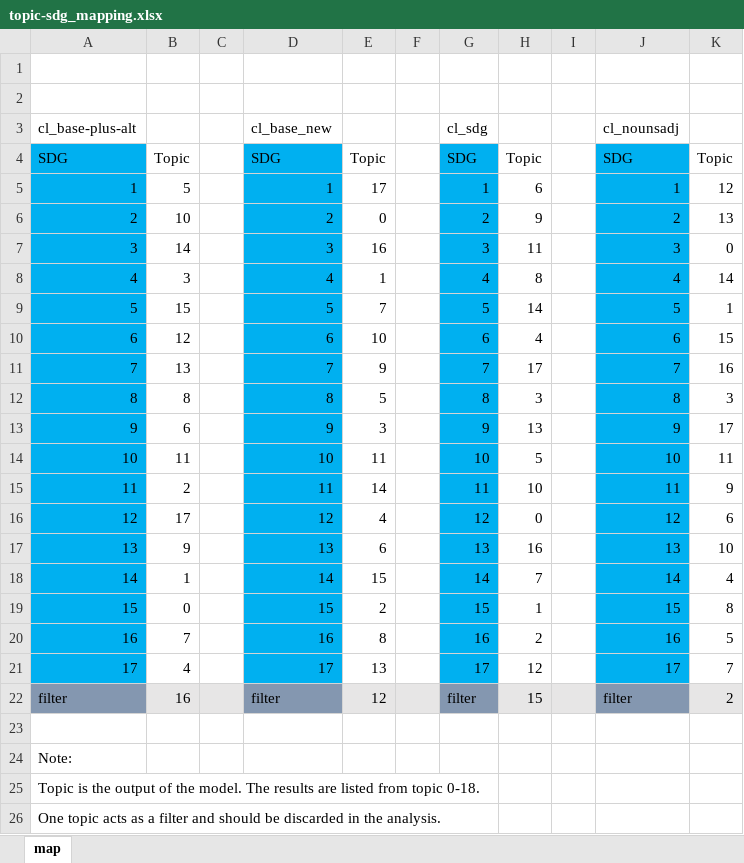
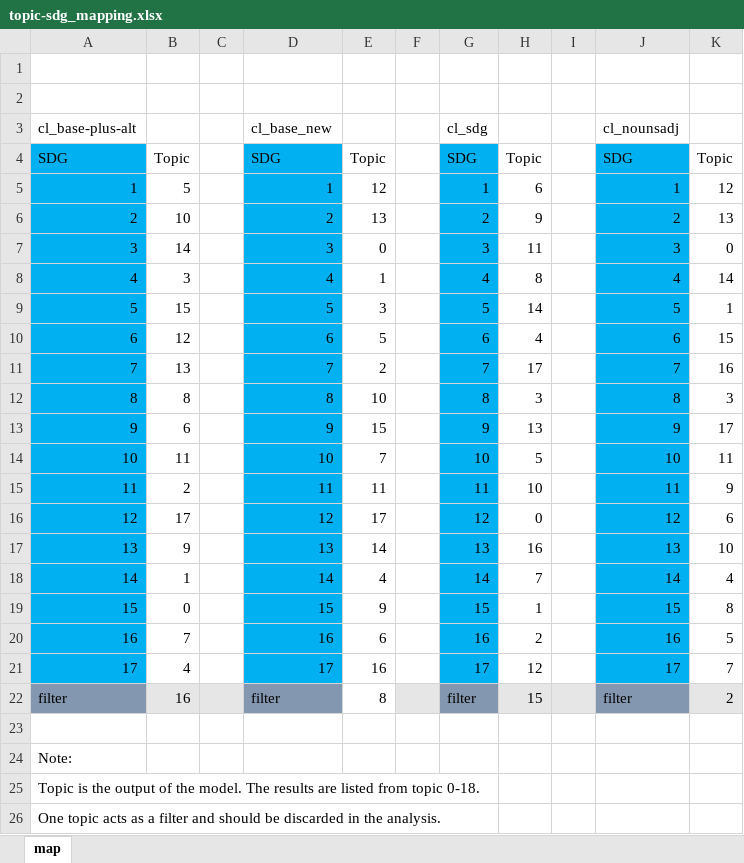
Before and after one commit to SeaCelo/SDGclassy, an Excel workbook: classifier/topic-sdg_mapping.xlsx, sheet map, drawn as a sheet; values as stored, in another font and other column widths than the file's, no borders; the diff names each change by its address in the sheet, - before the commit and + after, or states it on an @@ line.

```diff
--- a/classifier/topic-sdg_mapping.xlsx (sheet map)
+++ b/classifier/topic-sdg_mapping.xlsx (sheet map)
-E5: 17
+E5: 12
-E6: 0
+E6: 13
-E7: 16
+E7: 0
-E9: 7
+E9: 3
-E10: 10
+E10: 5
-E11: 9
+E11: 2
-E12: 5
+E12: 10
-E13: 3
+E13: 15
-E14: 11
+E14: 7
-E15: 14
+E15: 11
-E16: 4
+E16: 17
-E17: 6
+E17: 14
-E18: 15
+E18: 4
-E19: 2
+E19: 9
-E20: 8
+E20: 6
-E21: 13
+E21: 16
-E22: 12
+E22: 8
-E22 fill: #E7E6E6
+E22 fill: none
```
Also changed, not shown: classifier/classifiers compared.xlsx, 8 other files.
